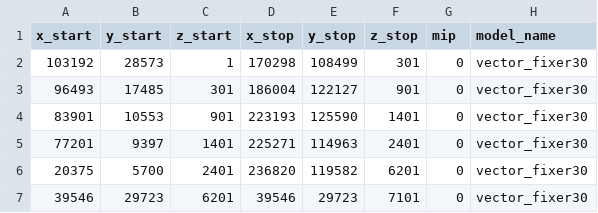
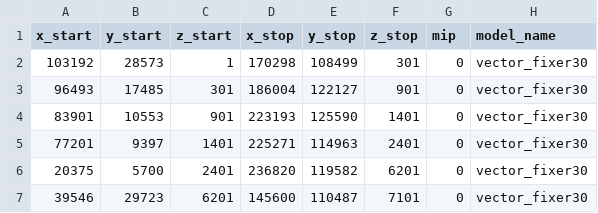
Before and after one commit to seung-lab/SEAMLeSS, a CSV file: inference/params/190208_drosophila_models.csv, drawn as a sheet.

Commit message:
Update drosophila bboxes

```diff
--- a/inference/params/190208_drosophila_models.csv
+++ b/inference/params/190208_drosophila_models.csv
@@ -6,2 +6,2 @@ x_start,y_start,z_start,x_stop,y_stop,z_stop,mip,model_name
 20375,5700,2401,236820,119582,6201,0,vector_fixer30
-39546,29723,6201,39546,29723,7101,0,vector_fixer30
+39546,29723,6201,145600,110487,7101,0,vector_fixer30
```
